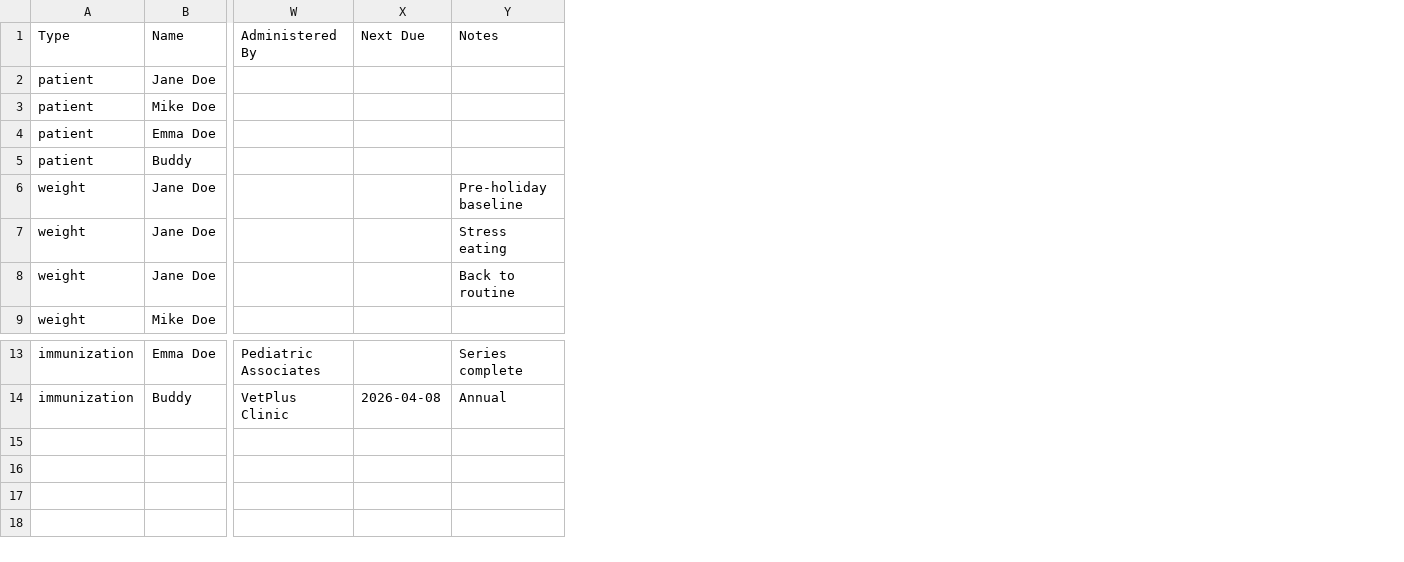
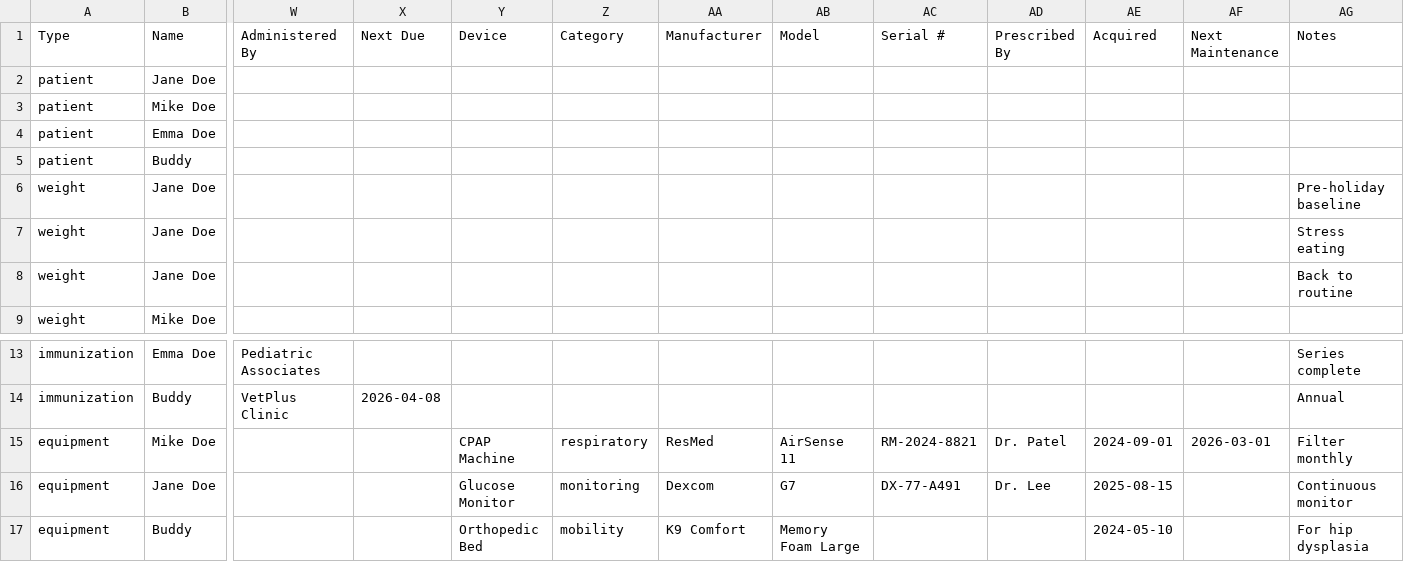
Before and after one commit to weightlossprojectionlab-admin/weightlossprojectionlab, a CSV file: public/templates/family-members-advanced-template.csv, drawn as a sheet; only a part is shown, gaps mark what is left out; rows hold the shown columns only; the diff names each change by its address in the sheet, - before the commit and + after, or states it on an @@ line.

```diff
--- a/public/templates/family-members-advanced-template.csv
+++ b/public/templates/family-members-advanced-template.csv
+column Y (Device), empty
+column Z (Category), empty
+column AA (Manufacturer), empty
+column AB (Model), empty
+column AC (Serial #), empty
+column AD (Prescribed By), empty
+column AE (Acquired), empty
+column AF (Next Maintenance), empty
+row 15: equipment | Mike Doe |  |  | CPAP Machine | respiratory | ResMed | AirSense 11 | RM-2024-8821 | Dr. Patel | 2024-09-01 | 2026-03-01 | Filter monthly
+row 16: equipment | Jane Doe |  |  | Glucose Monitor | monitoring | Dexcom | G7 | DX-77-A491 | Dr. Lee | 2025-08-15 |  | Continuous monitor
+row 17: equipment | Buddy |  |  | Orthopedic Bed | mobility | K9 Comfort | Memory Foam Large |  |  | 2024-05-10 |  | For hip dysplasia
```
Also changed, not shown: 12 other files.
